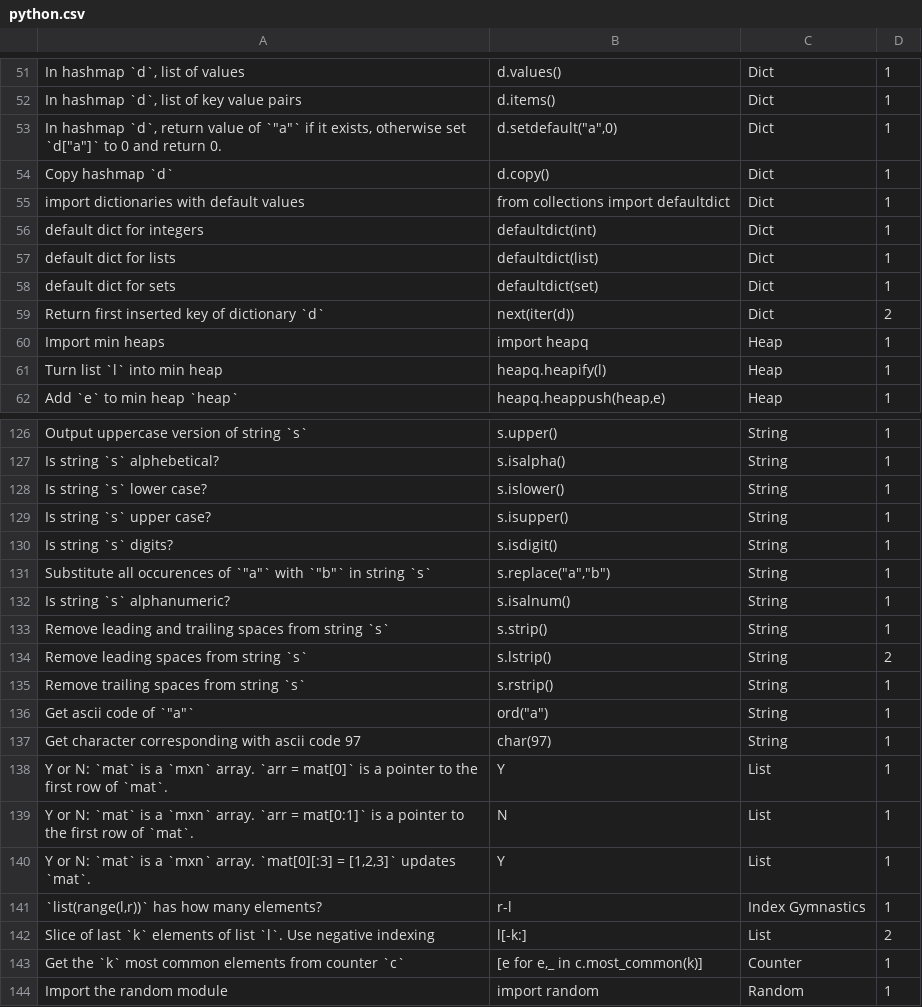
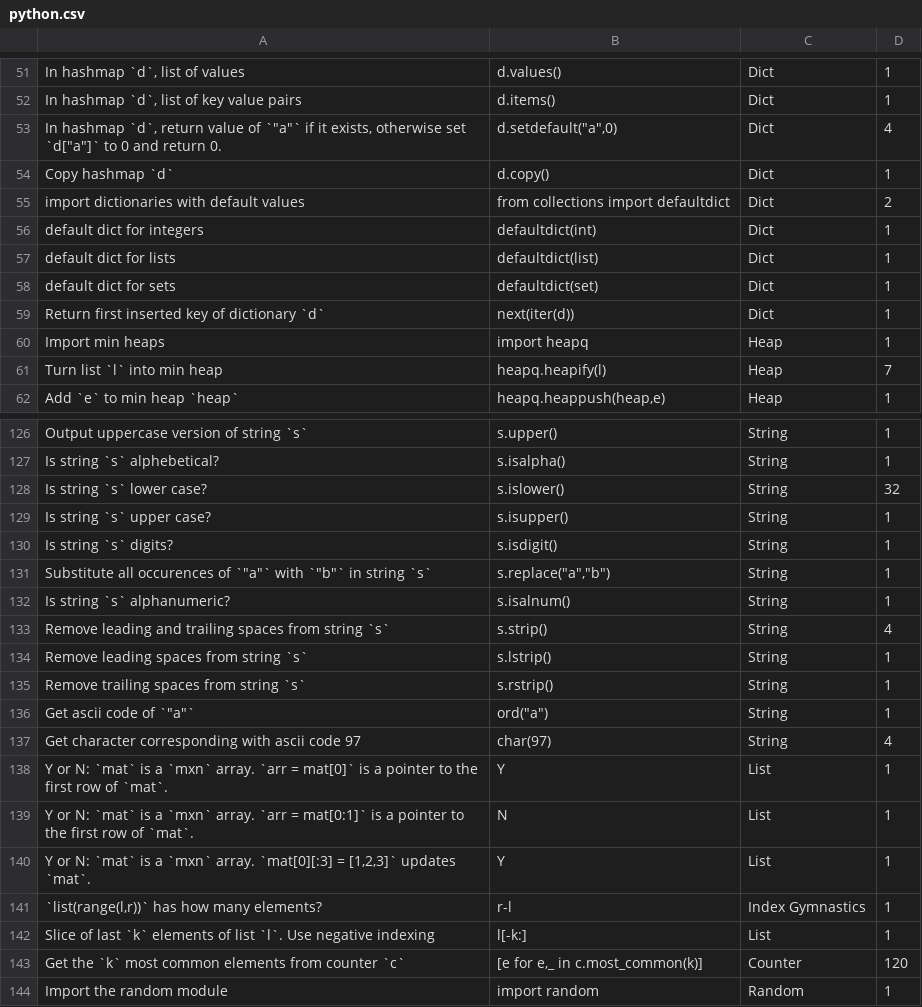
Before and after one commit to sy536/python-quiz, a CSV file: python.csv, drawn as a sheet; only a part is shown, gaps mark what is left out; the diff covers the shown part only.

```diff
--- a/python.csv
+++ b/python.csv
@@ -52,5 +52,5 @@
 "In hashmap `d`, list of key value pairs","d.items()","Dict",1
-"In hashmap `d`, return value of `""a""` if it exists, otherwise set `d[""a""]` to 0 and return 0.","d.setdefault(""a"",0)","Dict",1
+"In hashmap `d`, return value of `""a""` if it exists, otherwise set `d[""a""]` to 0 and return 0.","d.setdefault(""a"",0)","Dict",4
 "Copy hashmap `d`","d.copy()","Dict",1
-"import dictionaries with default values","from collections import defaultdict","Dict",1
+"import dictionaries with default values","from collections import defaultdict","Dict",2
 "default dict for integers","defaultdict(int)","Dict",1
@@ -58,5 +58,5 @@
 "default dict for sets","defaultdict(set)","Dict",1
-"Return first inserted key of dictionary `d`","next(iter(d))","Dict",2
+"Return first inserted key of dictionary `d`","next(iter(d))","Dict",1
 "Import min heaps","import heapq","Heap",1
-"Turn list `l` into min heap","heapq.heapify(l)","Heap",1
+"Turn list `l` into min heap","heapq.heapify(l)","Heap",7
 "Add `e` to min heap `heap`","heapq.heappush(heap,e)","Heap",1
@@ -127,3 +127,3 @@
 "Is string `s` alphebetical?","s.isalpha()","String",1
-"Is string `s` lower case?","s.islower()","String",1
+"Is string `s` lower case?","s.islower()","String",32
 "Is string `s` upper case?","s.isupper()","String",1
@@ -132,7 +132,7 @@
 "Is string `s` alphanumeric?","s.isalnum()","String",1
-"Remove leading and trailing spaces from string `s`","s.strip()","String",1
-"Remove leading spaces from string `s`","s.lstrip()","String",2
+"Remove leading and trailing spaces from string `s`","s.strip()","String",4
+"Remove leading spaces from string `s`","s.lstrip()","String",1
 "Remove trailing spaces from string `s`","s.rstrip()","String",1
 "Get ascii code of `""a""`","ord(""a"")","String",1
-"Get character corresponding with ascii code 97","char(97)","String",1
+"Get character corresponding with ascii code 97","char(97)","String",4
 "Y or N: `mat` is a `mxn` array. `arr = mat[0]` is a pointer to the first row of `mat`.","Y","List",1
@@ -141,3 +141,3 @@
 "`list(range(l,r))` has how many elements?","r-l","Index Gymnastics",1
-"Slice of last `k` elements of list `l`. Use negative indexing","l[-k:]","List",2
-"Get the `k` most common elements from counter `c`","[e for e,_ in c.most_common(k)]","Counter",1
+"Slice of last `k` elements of list `l`. Use negative indexing","l[-k:]","List",1
+"Get the `k` most common elements from counter `c`","[e for e,_ in c.most_common(k)]","Counter",120
```
Also changed, not shown: 17 edited cells elsewhere in this file.
